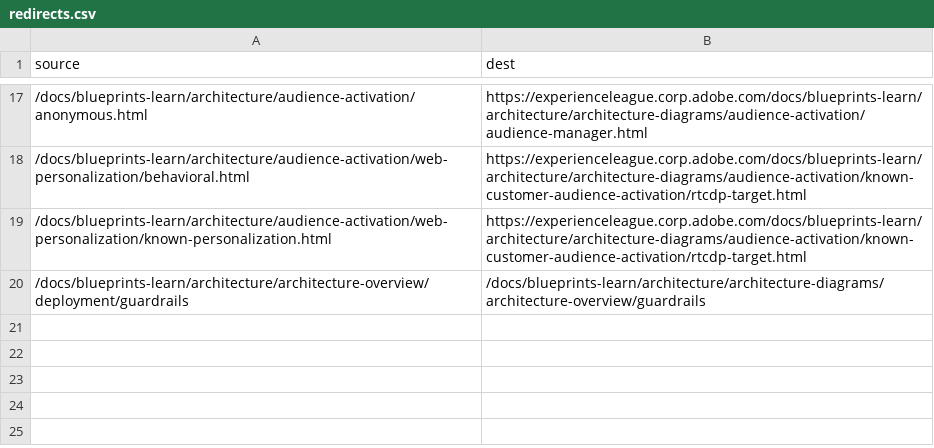
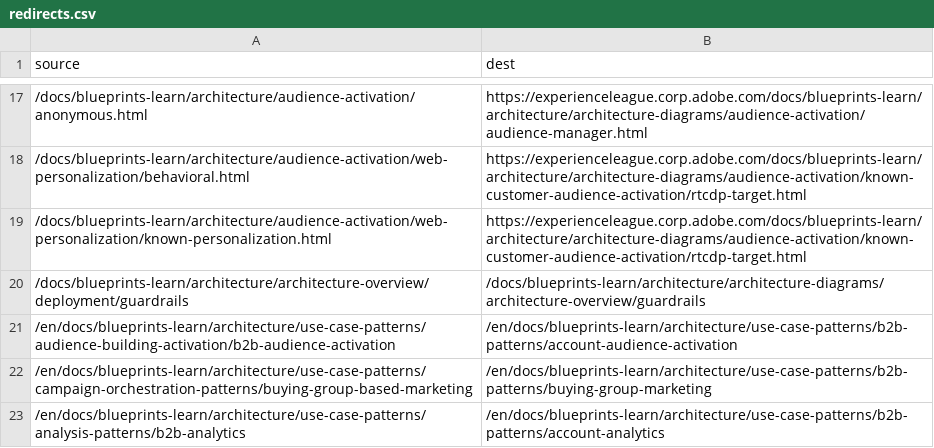
Before and after one commit to AdobeDocs/blueprints-learn.zh-Hans, a CSV file: redirects.csv, drawn as a sheet; only a part is shown, gaps mark what is left out; the diff names each change by its address in the sheet, - before the commit and + after, or states it on an @@ line.

Commit message:
Sync non-localized files for core commit b711553 Changes for core/source commit https://github.com/Adobe-Enterprise-Docs/blueprints-learn.en/commit/b7115530c295b016b59ad25c1b2c914c9742e846

```diff
--- a/redirects.csv
+++ b/redirects.csv
+row 21: /en/docs/blueprints-learn/architecture/use-case-patterns/audience-building-activation/b2b-audience-activation | /en/docs/blueprints-learn/architecture/use-case-patterns/b2b-patterns/account-audience-activation
+row 22: /en/docs/blueprints-learn/architecture/use-case-patterns/campaign-orchestration-patterns/buying-group-based-marketing | /en/docs/blueprints-learn/architecture/use-case-patterns/b2b-patterns/buying-group-marketing
+row 23: /en/docs/blueprints-learn/architecture/use-case-patterns/analysis-patterns/b2b-analytics | /en/docs/blueprints-learn/architecture/use-case-patterns/b2b-patterns/account-analytics
```
Also changed, not shown: 1 other file.
